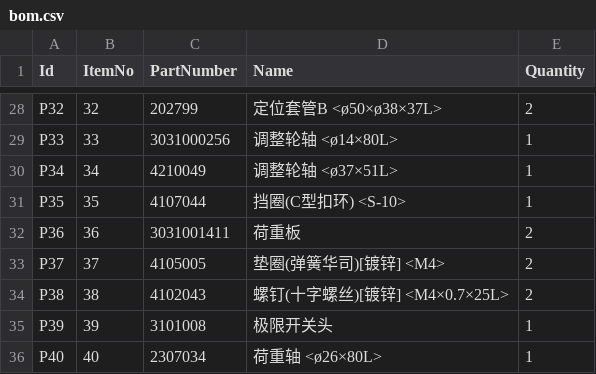
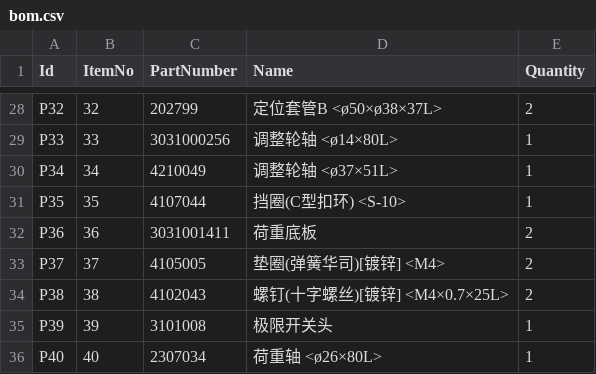
Before and after one commit to not-3-robot/ezbom, a CSV file: products/ch190-ushort-trolley/bom.csv, drawn as a sheet; only a part is shown, gaps mark what is left out.

```diff
--- a/products/ch190-ushort-trolley/bom.csv
+++ b/products/ch190-ushort-trolley/bom.csv
@@ -31,3 +31,3 @@ P34,34,4210049,调整轮轴 <ø37×51L>,1
 P35,35,4107044,挡圈(C型扣环) <S-10>,1
-P36,36,3031001411,荷重板,2
+P36,36,3031001411,荷重底板,2
 P37,37,4105005,垫圈(弹簧华司)[镀锌] <M4>,2
```
Also changed, not shown: products/ch160-gearbox/bom.csv, products/wr075-drumseat-2-5/bom.csv, 2 other files.
